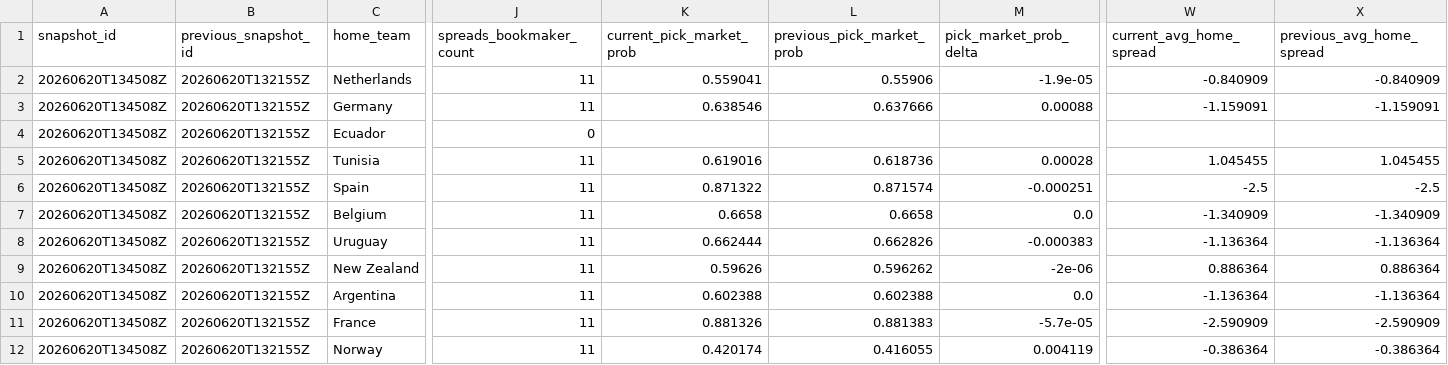
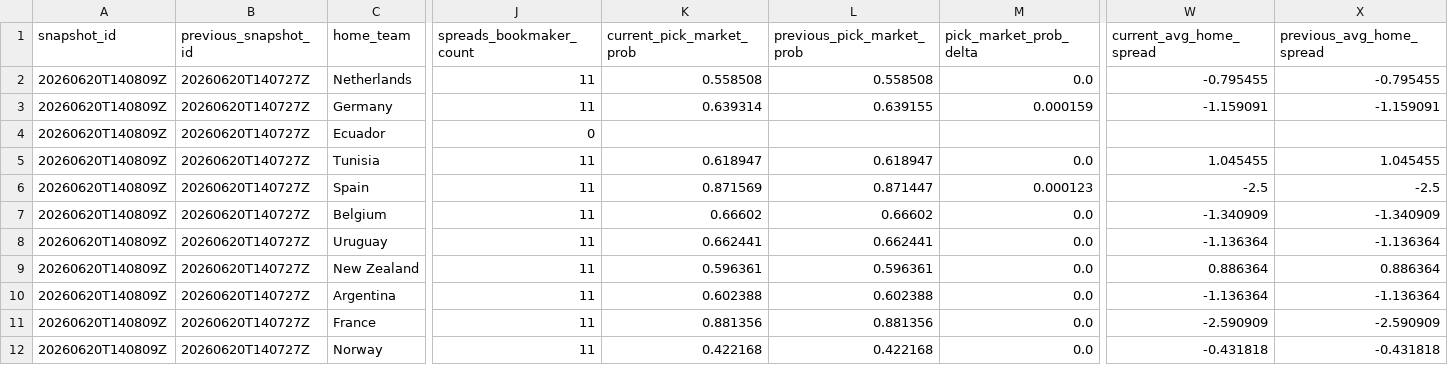
Before and after one commit to daniedorfling18-maker/Claude, a CSV file: outputs/market_odds_history/market_odds_movement_report.csv, drawn as a sheet; only a part is shown, gaps mark what is left out; the diff covers the shown part only; the diff names each change by its address in the sheet, - before the commit and + after, or states it on an @@ line.

Commit message:
Update daily Superbru local outputs

```diff
--- a/outputs/market_odds_history/market_odds_movement_report.csv
+++ b/outputs/market_odds_history/market_odds_movement_report.csv
-A2:A12 (snapshot_id): 20260620T134508Z
+A2:A12 (snapshot_id): 20260620T140809Z
-B2:B12 (previous_snapshot_id): 20260620T132155Z
+B2:B12 (previous_snapshot_id): 20260620T140727Z
-K2 (current_pick_market_prob): 0.559041
+K2 (current_pick_market_prob): 0.558508
-L2 (previous_pick_market_prob): 0.55906
+L2 (previous_pick_market_prob): 0.558508
-M2 (pick_market_prob_delta): -1.9e-05
+M2 (pick_market_prob_delta): 0.0
-W2 (current_avg_home_spread): -0.840909
+W2 (current_avg_home_spread): -0.795455
-X2 (previous_avg_home_spread): -0.840909
+X2 (previous_avg_home_spread): -0.795455
-K3 (current_pick_market_prob): 0.638546
+K3 (current_pick_market_prob): 0.639314
-L3 (previous_pick_market_prob): 0.637666
+L3 (previous_pick_market_prob): 0.639155
-M3 (pick_market_prob_delta): 0.00088
+M3 (pick_market_prob_delta): 0.000159
-K5 (current_pick_market_prob): 0.619016
+K5 (current_pick_market_prob): 0.618947
-L5 (previous_pick_market_prob): 0.618736
+L5 (previous_pick_market_prob): 0.618947
-M5 (pick_market_prob_delta): 0.00028
+M5 (pick_market_prob_delta): 0.0
-K6 (current_pick_market_prob): 0.871322
+K6 (current_pick_market_prob): 0.871569
-L6 (previous_pick_market_prob): 0.871574
+L6 (previous_pick_market_prob): 0.871447
-M6 (pick_market_prob_delta): -0.000251
+M6 (pick_market_prob_delta): 0.000123
-K7 (current_pick_market_prob): 0.6658
+K7 (current_pick_market_prob): 0.66602
-L7 (previous_pick_market_prob): 0.6658
+L7 (previous_pick_market_prob): 0.66602
-K8 (current_pick_market_prob): 0.662444
+K8 (current_pick_market_prob): 0.662441
-L8 (previous_pick_market_prob): 0.662826
+L8 (previous_pick_market_prob): 0.662441
-M8 (pick_market_prob_delta): -0.000383
+M8 (pick_market_prob_delta): 0.0
-K9 (current_pick_market_prob): 0.59626
+K9 (current_pick_market_prob): 0.596361
-L9 (previous_pick_market_prob): 0.596262
+L9 (previous_pick_market_prob): 0.596361
-M9 (pick_market_prob_delta): -2e-06
+M9 (pick_market_prob_delta): 0.0
-K11 (current_pick_market_prob): 0.881326
+K11 (current_pick_market_prob): 0.881356
-L11 (previous_pick_market_prob): 0.881383
+L11 (previous_pick_market_prob): 0.881356
-M11 (pick_market_prob_delta): -5.7e-05
+M11 (pick_market_prob_delta): 0.0
-K12 (current_pick_market_prob): 0.420174
+K12 (current_pick_market_prob): 0.422168
-L12 (previous_pick_market_prob): 0.416055
+L12 (previous_pick_market_prob): 0.422168
-M12 (pick_market_prob_delta): 0.004119
+M12 (pick_market_prob_delta): 0.0
-W12 (current_avg_home_spread): -0.386364
+W12 (current_avg_home_spread): -0.431818
-X12 (previous_avg_home_spread): -0.386364
+X12 (previous_avg_home_spread): -0.431818
```
Also changed, not shown: 98 edited cells elsewhere in this file, outputs/component_validation/component_validation_report.csv, outputs/market_odds_history/market_odds_snapshot_current.csv, 18 other files.
